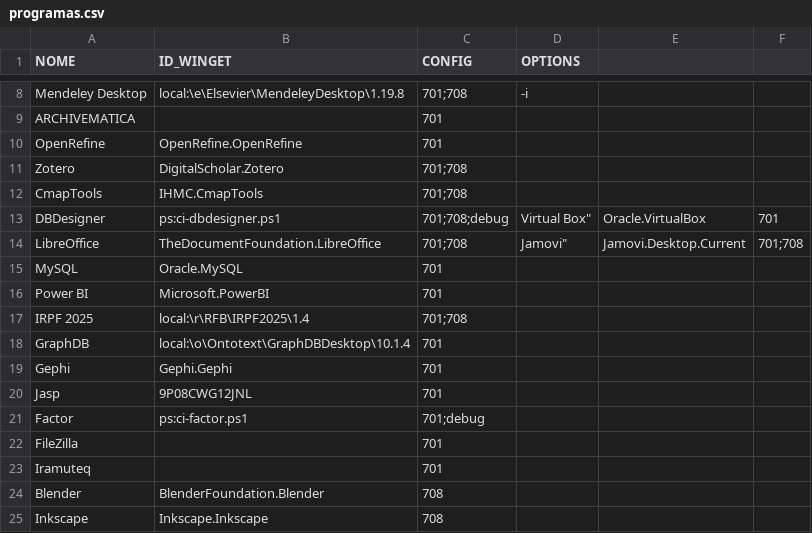
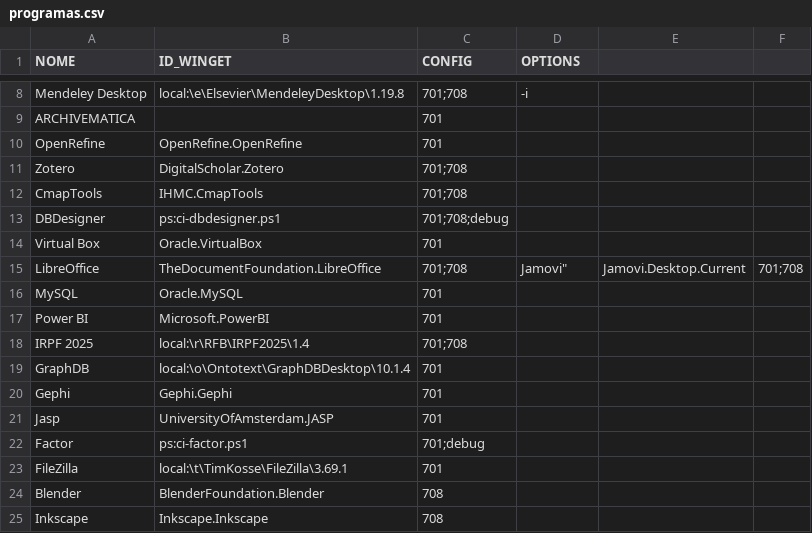
Before and after one commit to nicholasdsp/scripts_lab_ccje_ufes, a CSV file: data/programas.csv, drawn as a sheet; only a part is shown, gaps mark what is left out.

```diff
--- a/data/programas.csv
+++ b/data/programas.csv
@@ -12,4 +12,4 @@
 "CmapTools","IHMC.CmapTools",701;708,
-"DBDesigner","ps:ci-dbdesigner.ps1",701;708;debug,"
-"Virtual Box","Oracle.VirtualBox",701,
+"DBDesigner","ps:ci-dbdesigner.ps1",701;708;debug,
+"Virtual Box","Oracle.VirtualBox",701,
 "LibreOffice","TheDocumentFoundation.LibreOffice",701;708,"
@@ -21,6 +21,5 @@
 "Gephi","Gephi.Gephi",701,
-"Jasp","9P08CWG12JNL",701,
+"Jasp","UniversityOfAmsterdam.JASP",701,
 "Factor","ps:ci-factor.ps1",701;debug,
-"FileZilla",,701,
-"Iramuteq",,701,
+"FileZilla","local:\t\TimKosse\FileZilla\3.69.1",701,
 "Blender","BlenderFoundation.Blender",708,
```
Also changed, not shown: 3 other files.
